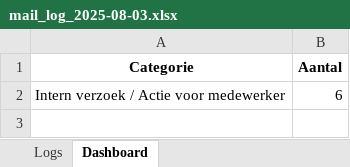
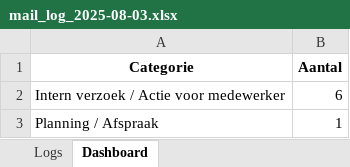
Before and after one commit to MailMind-app/streamlit-dashboard, an Excel workbook: logs/mail_log_2025-08-03.xlsx, sheet Dashboard, drawn as a sheet; values as stored, in another font and other column widths than the file's, no borders; charts and pictures not drawn; the diff names each change by its address in the sheet, - before the commit and + after, or states it on an @@ line.

```diff
--- a/logs/mail_log_2025-08-03.xlsx (sheet Dashboard)
+++ b/logs/mail_log_2025-08-03.xlsx (sheet Dashboard)
+row 3: Planning / Afspraak | 1
```
Also changed, not shown: sheet Logs, charts or pictures.
